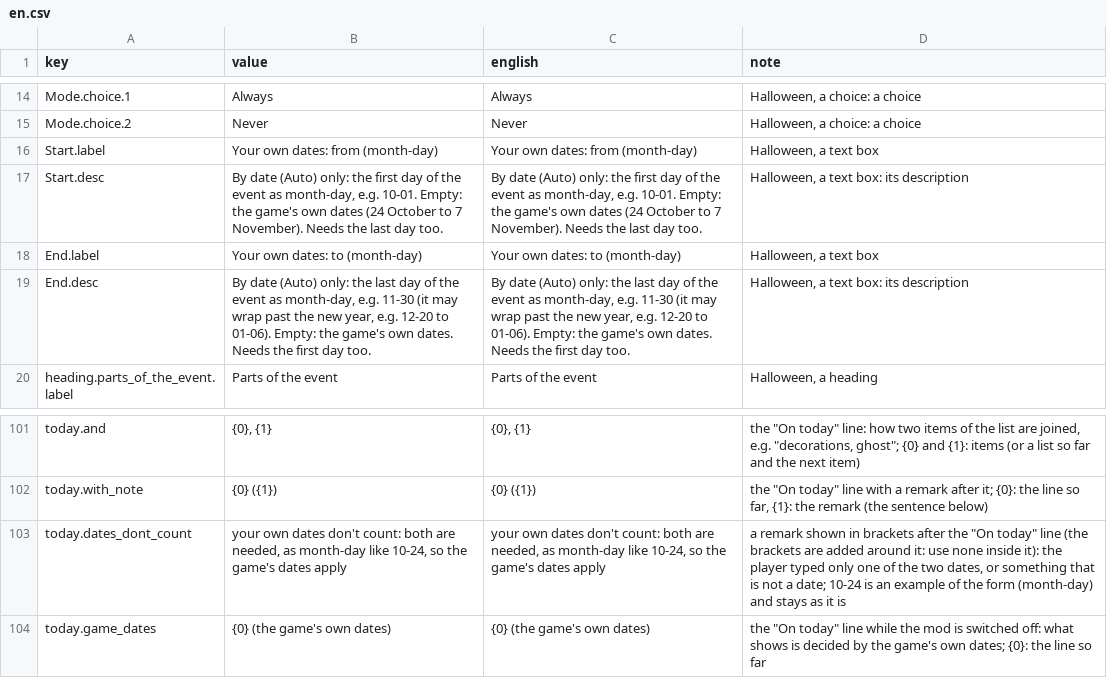
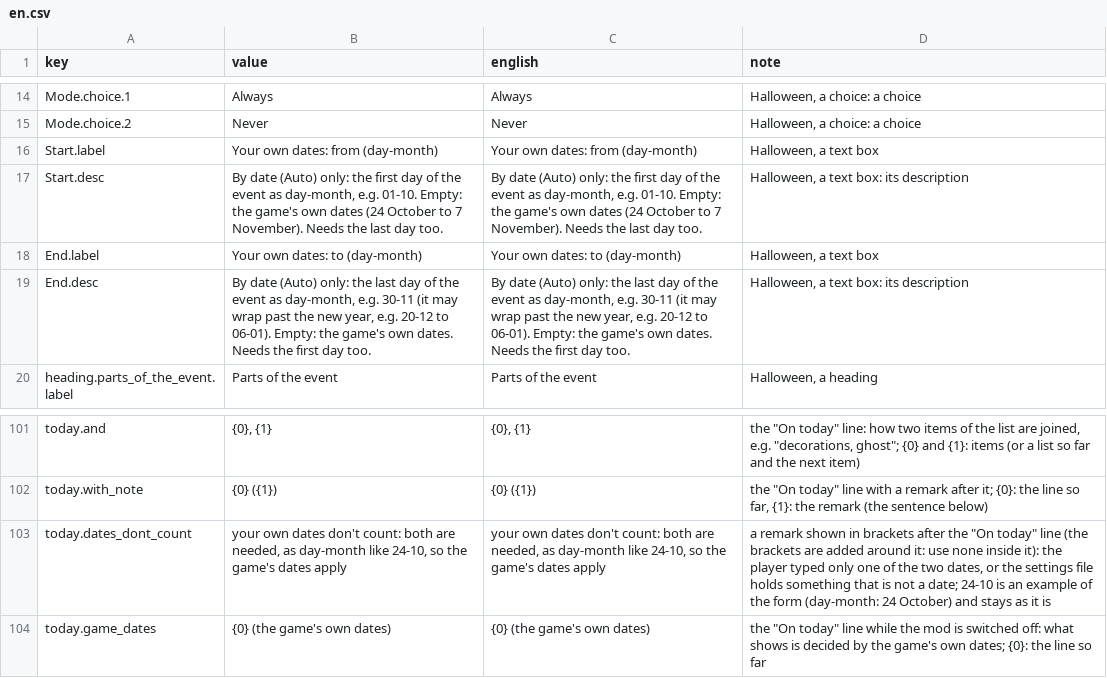
Before and after one commit to dreasgrech/GK2QOLMods, a CSV file: src/GK2EventDecorations/Languages/en.csv, drawn as a sheet; only a part is shown, gaps mark what is left out.

```diff
--- a/src/GK2EventDecorations/Languages/en.csv
+++ b/src/GK2EventDecorations/Languages/en.csv
@@ -15,6 +15,6 @@ Mode.choice.1,Always,Always,"Halloween, a choice: a choice"
 Mode.choice.2,Never,Never,"Halloween, a choice: a choice"
-Start.label,Your own dates: from (month-day),Your own dates: from (month-day),"Halloween, a text box"
-Start.desc,"By date (Auto) only: the first day of the event as month-day, e.g. 10-01. Empty: the game's own dates (24 October to 7 November). Needs the last day too.","By date (Auto) only: the first day of the event as month-day, e.g. 10-01. Empty: the game's own dates (24 October to 7 November). Needs the last day too.","Halloween, a text box: its description"
-End.label,Your own dates: to (month-day),Your own dates: to (month-day),"Halloween, a text box"
-End.desc,"By date (Auto) only: the last day of the event as month-day, e.g. 11-30 (it may wrap past the new year, e.g. 12-20 to 01-06). Empty: the game's own dates. Needs the first day too.","By date (Auto) only: the last day of the event as month-day, e.g. 11-30 (it may wrap past the new year, e.g. 12-20 to 01-06). Empty: the game's own dates. Needs the first day too.","Halloween, a text box: its description"
+Start.label,Your own dates: from (day-month),Your own dates: from (day-month),"Halloween, a text box"
+Start.desc,"By date (Auto) only: the first day of the event as day-month, e.g. 01-10. Empty: the game's own dates (24 October to 7 November). Needs the last day too.","By date (Auto) only: the first day of the event as day-month, e.g. 01-10. Empty: the game's own dates (24 October to 7 November). Needs the last day too.","Halloween, a text box: its description"
+End.label,Your own dates: to (day-month),Your own dates: to (day-month),"Halloween, a text box"
+End.desc,"By date (Auto) only: the last day of the event as day-month, e.g. 30-11 (it may wrap past the new year, e.g. 20-12 to 06-01). Empty: the game's own dates. Needs the first day too.","By date (Auto) only: the last day of the event as day-month, e.g. 30-11 (it may wrap past the new year, e.g. 20-12 to 06-01). Empty: the game's own dates. Needs the first day too.","Halloween, a text box: its description"
 heading.parts_of_the_event.label,Parts of the event,Parts of the event,"Halloween, a heading"
@@ -102,3 +102,3 @@ today.and,"{0}, {1}","{0}, {1}","the ""On today"" line: how two items of the lis
 today.with_note,{0} ({1}),{0} ({1}),"the ""On today"" line with a remark after it; {0}: the line so far, {1}: the remark (the sentence below)"
-today.dates_dont_count,"your own dates don't count: both are needed, as month-day like 10-24, so the game's dates apply","your own dates don't count: both are needed, as month-day like 10-24, so the game's dates apply","a remark shown in brackets after the ""On today"" line (the brackets are added around it: use none inside it): the player typed only one of the two dates, or something that is not a date; 10-24 is an example of the form (month-day) and stays as it is"
+today.dates_dont_count,"your own dates don't count: both are needed, as day-month like 24-10, so the game's dates apply","your own dates don't count: both are needed, as day-month like 24-10, so the game's dates apply","a remark shown in brackets after the ""On today"" line (the brackets are added around it: use none inside it): the player typed only one of the two dates, or the settings file holds something that is not a date; 24-10 is an example of the form (day-month: 24 October) and stays as it is"
 today.game_dates,{0} (the game's own dates),{0} (the game's own dates),"the ""On today"" line while the mod is switched off: what shows is decided by the game's own dates; {0}: the line so far"
```
Also changed, not shown: src/GK2EventDecorations/Languages/de.csv, src/GK2EventDecorations/Languages/es.csv, 30 other files.
